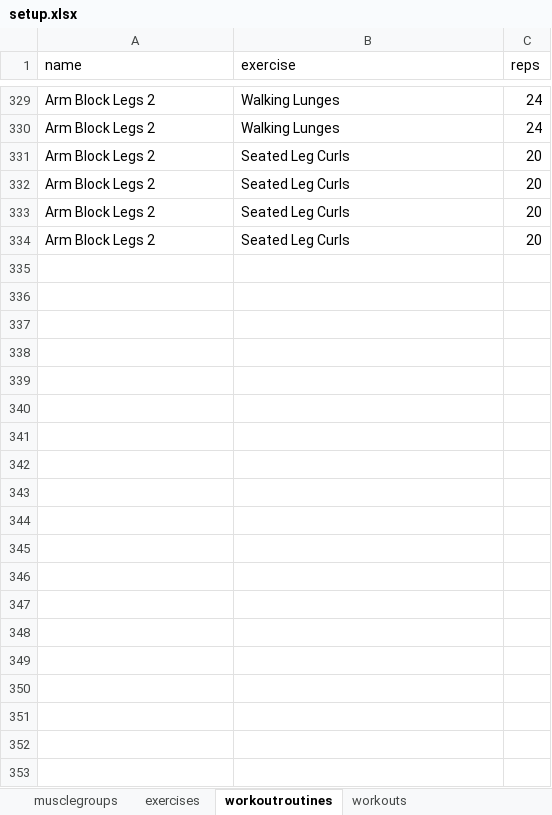
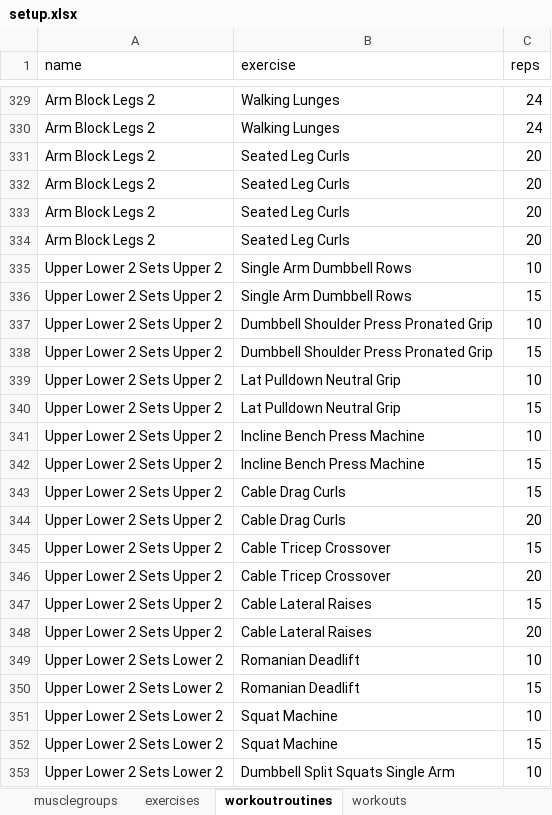
Before and after one commit to jordanbegg/pybenchmark, an Excel workbook: resources/setup.xlsx, sheet workoutroutines, drawn as a sheet; only a part is shown, gaps mark what is left out; values as stored, in another font and other column widths than the file's, no borders; charts and pictures not drawn; the diff covers the shown part only; the diff names each change by its address in the sheet, - before the commit and + after, or states it on an @@ line.

Commit message:
Adds users and workouts

```diff
--- a/resources/setup.xlsx (sheet workoutroutines)
+++ b/resources/setup.xlsx (sheet workoutroutines)
+row 335: Upper Lower 2 Sets Upper 2 | Single Arm Dumbbell Rows | 10
+row 336: Upper Lower 2 Sets Upper 2 | Single Arm Dumbbell Rows | 15
+row 337: Upper Lower 2 Sets Upper 2 | Dumbbell Shoulder Press Pronated Grip | 10
+row 338: Upper Lower 2 Sets Upper 2 | Dumbbell Shoulder Press Pronated Grip | 15
+row 339: Upper Lower 2 Sets Upper 2 | Lat Pulldown Neutral Grip | 10
+row 340: Upper Lower 2 Sets Upper 2 | Lat Pulldown Neutral Grip | 15
+row 341: Upper Lower 2 Sets Upper 2 | Incline Bench Press Machine | 10
+row 342: Upper Lower 2 Sets Upper 2 | Incline Bench Press Machine | 15
+row 343: Upper Lower 2 Sets Upper 2 | Cable Drag Curls | 15
+row 344: Upper Lower 2 Sets Upper 2 | Cable Drag Curls | 20
+row 345: Upper Lower 2 Sets Upper 2 | Cable Tricep Crossover | 15
+row 346: Upper Lower 2 Sets Upper 2 | Cable Tricep Crossover | 20
+row 347: Upper Lower 2 Sets Upper 2 | Cable Lateral Raises | 15
+row 348: Upper Lower 2 Sets Upper 2 | Cable Lateral Raises | 20
+row 349: Upper Lower 2 Sets Lower 2 | Romanian Deadlift | 10
+row 350: Upper Lower 2 Sets Lower 2 | Romanian Deadlift | 15
+row 351: Upper Lower 2 Sets Lower 2 | Squat Machine | 10
+row 352: Upper Lower 2 Sets Lower 2 | Squat Machine | 15
+row 353: Upper Lower 2 Sets Lower 2 | Dumbbell Split Squats Single Arm | 10
```
Also changed, not shown: 101 added rows elsewhere in this sheet, sheet workouts, sheet exercises, 9 other files.
